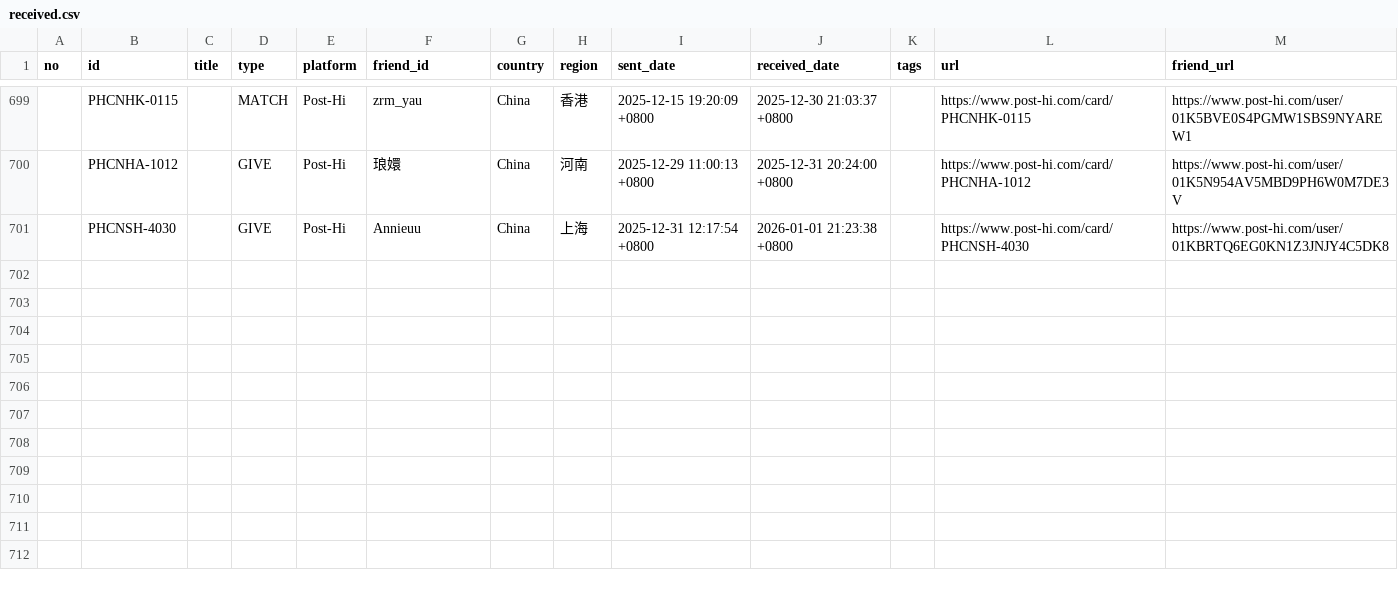
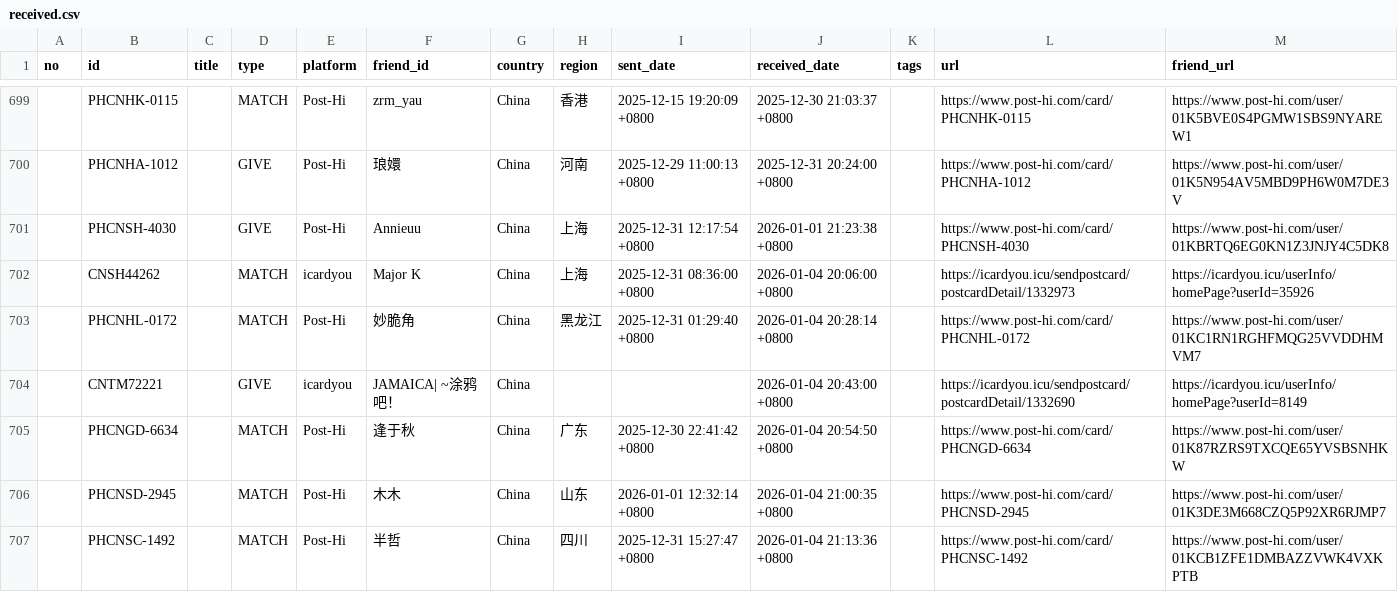
Before and after one commit to JiYouMCC/postcards, a CSV file: _data/received.csv, drawn as a sheet; only a part is shown, gaps mark what is left out.

```diff
--- a/_data/received.csv
+++ b/_data/received.csv
@@ -701 +701,7 @@ no,id,title,type,platform,friend_id,country,region,sent_date,received_date,tags,
 ,PHCNSH-4030,,GIVE,Post-Hi,Annieuu,China,上海,2025-12-31 12:17:54 +0800,2026-01-01 21:23:38 +0800,,https://www.post-hi.com/card/PHCNSH-4030,https://www.post-hi.com/user/01KBRTQ6EG0KN1Z3JNJY4C5DK8
+,CNSH44262,,MATCH,icardyou,Major K,China,上海,2025-12-31 08:36:00 +0800,2026-01-04 20:06:00 +0800,,https://icardyou.icu/sendpostcard/postcardDetail/1332973,https://icardyou.icu/userInfo/homePage?userId=35926
+,PHCNHL-0172,,MATCH,Post-Hi,妙脆角,China,黑龙江,2025-12-31 01:29:40 +0800,2026-01-04 20:28:14 +0800,,https://www.post-hi.com/card/PHCNHL-0172,https://www.post-hi.com/user/01KC1RN1RGHFMQG25VVDDHMVM7
+,CNTM72221,,GIVE,icardyou,JAMAICA| ~涂鸦吧！,China,,,2026-01-04 20:43:00 +0800,,https://icardyou.icu/sendpostcard/postcardDetail/1332690,https://icardyou.icu/userInfo/homePage?userId=8149
+,PHCNGD-6634,,MATCH,Post-Hi,逢于秋,China,广东,2025-12-30 22:41:42 +0800,2026-01-04 20:54:50 +0800,,https://www.post-hi.com/card/PHCNGD-6634,https://www.post-hi.com/user/01K87RZRS9TXCQE65YVSBSNHKW
+,PHCNSD-2945,,MATCH,Post-Hi,木木,China,山东,2026-01-01 12:32:14 +0800,2026-01-04 21:00:35 +0800,,https://www.post-hi.com/card/PHCNSD-2945,https://www.post-hi.com/user/01K3DE3M668CZQ5P92XR6RJMP7
+,PHCNSC-1492,,MATCH,Post-Hi,半哲,China,四川,2025-12-31 15:27:47 +0800,2026-01-04 21:13:36 +0800,,https://www.post-hi.com/card/PHCNSC-1492,https://www.post-hi.com/user/01KCB1ZFE1DMBAZZVWK4VXKPTB
```
Also changed, not shown: _data/grouped.csv, _data/sent.csv, 30 other files.
